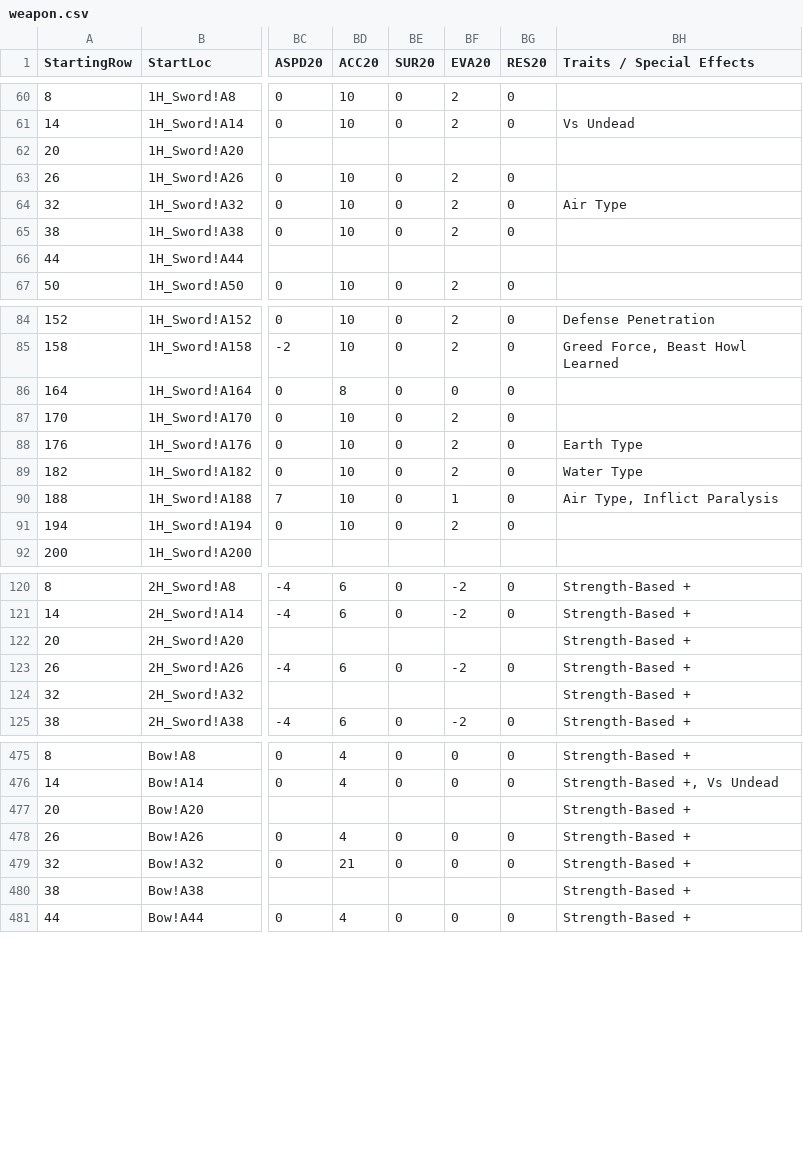
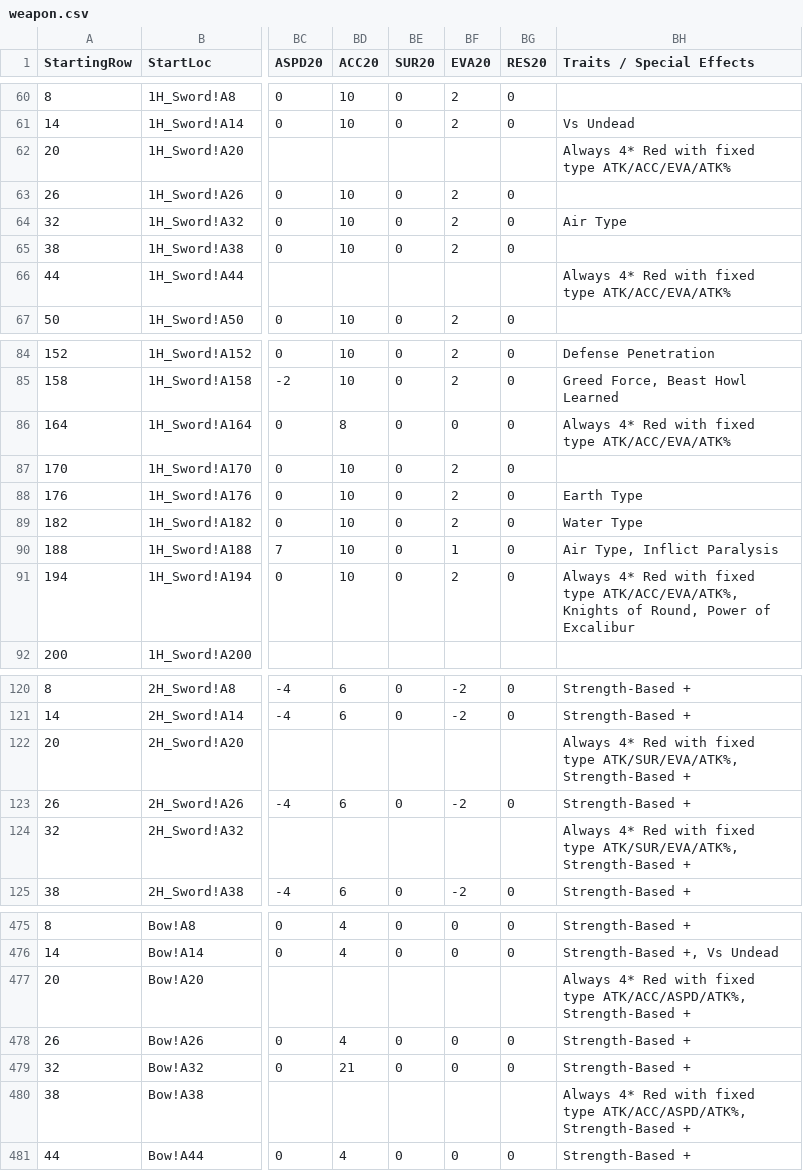
Before and after one commit to itsnicksia/wizardry-daphne-guide, a CSV file: data/weapon.csv, drawn as a sheet; only a part is shown, gaps mark what is left out; the diff covers the shown part only; the diff names each change by its address in the sheet, - before the commit and + after, or states it on an @@ line.

Commit message:
update equip csvs with relic traits

```diff
--- a/data/weapon.csv
+++ b/data/weapon.csv
-BH62 (Traits / Special Effects): (empty)
+BH62 (Traits / Special Effects): Always 4* Red with fixed type ATK/ACC/EVA/ATK%
-BH66 (Traits / Special Effects): (empty)
+BH66 (Traits / Special Effects): Always 4* Red with fixed type ATK/ACC/EVA/ATK%
-BH86 (Traits / Special Effects): (empty)
+BH86 (Traits / Special Effects): Always 4* Red with fixed type ATK/ACC/EVA/ATK%
-BH91 (Traits / Special Effects): (empty)
+BH91 (Traits / Special Effects): Always 4* Red with fixed type ATK/ACC/EVA/ATK%, Knights of Round, Power of Excalibur
-BH122 (Traits / Special Effects): Strength-Based +
+BH122 (Traits / Special Effects): Always 4* Red with fixed type ATK/SUR/EVA/ATK%, Strength-Based +
-BH124 (Traits / Special Effects): Strength-Based +
+BH124 (Traits / Special Effects): Always 4* Red with fixed type ATK/SUR/EVA/ATK%, Strength-Based +
-BH477 (Traits / Special Effects): Strength-Based +
+BH477 (Traits / Special Effects): Always 4* Red with fixed type ATK/ACC/ASPD/ATK%, Strength-Based +
-BH480 (Traits / Special Effects): Strength-Based +
+BH480 (Traits / Special Effects): Always 4* Red with fixed type ATK/ACC/ASPD/ATK%, Strength-Based +
```
Also changed, not shown: 22 edited cells elsewhere in this file, data/armor.csv.
